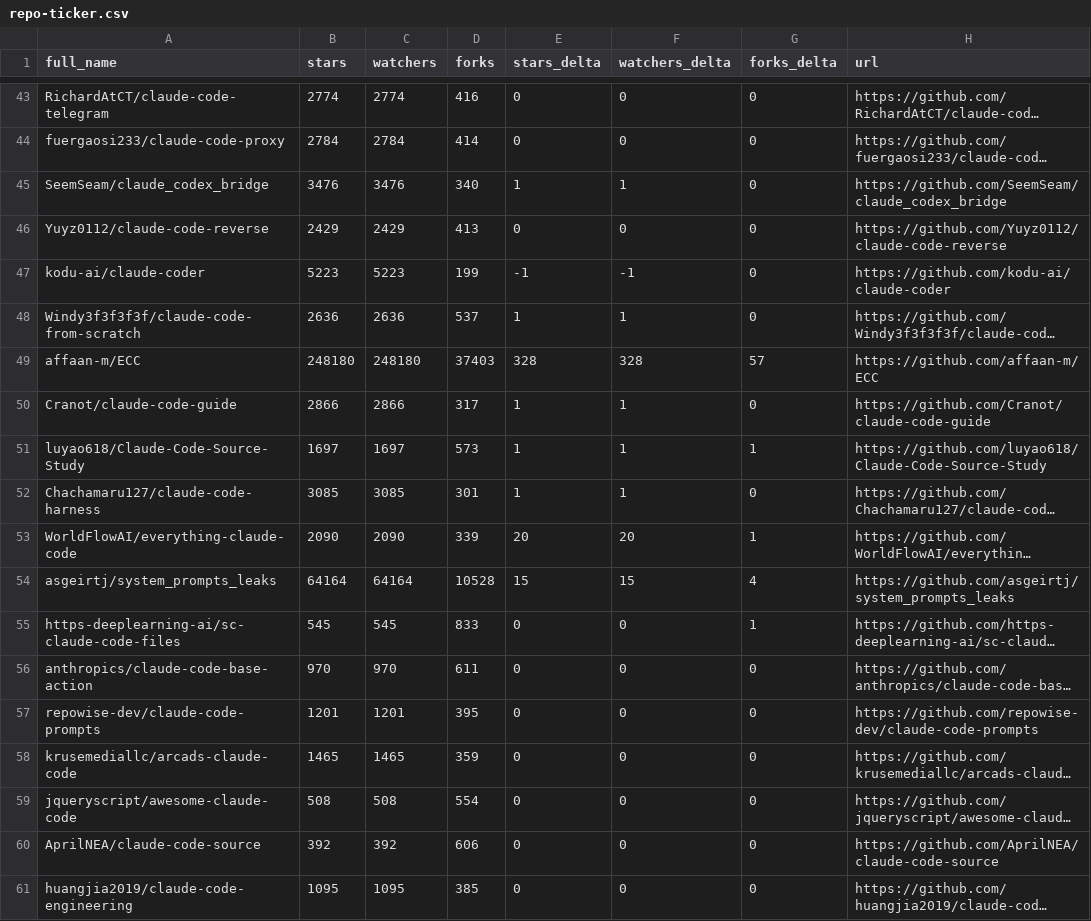
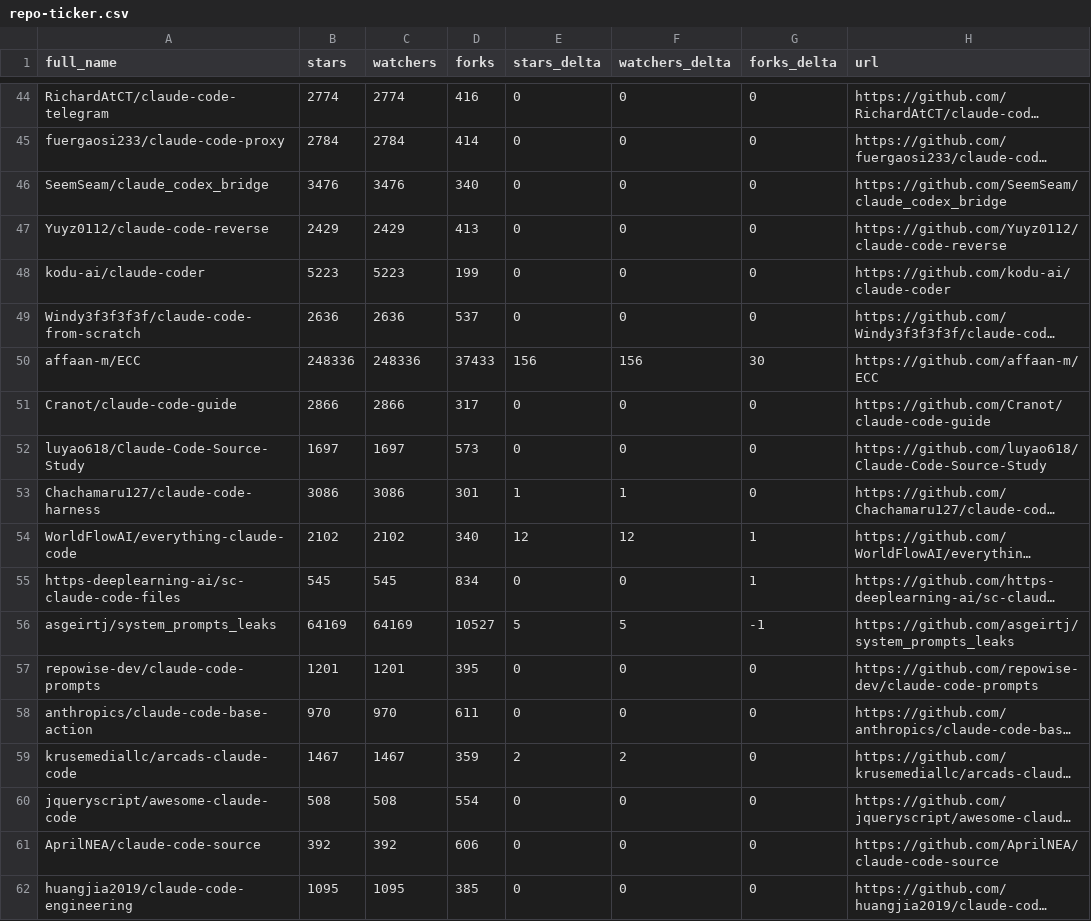
Before and after one commit to Cipher-rlx/awesome-claude-code, a CSV file: data/repo-ticker.csv, drawn as a sheet; only a part is shown, gaps mark what is left out; long unchanged cells end in …; removed rows and columns are numbered as before the commit, all else as after; the diff covers the shown part only; the diff names each change by its address in the sheet, - before the commit and + after, or states it on an @@ line.

```diff
--- a/data/repo-ticker.csv
+++ b/data/repo-ticker.csv
-E46 (stars_delta): 1
+E46 (stars_delta): 0
-F46 (watchers_delta): 1
+F46 (watchers_delta): 0
-E48 (stars_delta): -1
+E48 (stars_delta): 0
-F48 (watchers_delta): -1
+F48 (watchers_delta): 0
-E49 (stars_delta): 1
+E49 (stars_delta): 0
-F49 (watchers_delta): 1
+F49 (watchers_delta): 0
-B50 (stars): 248180
+B50 (stars): 248336
-C50 (watchers): 248180
+C50 (watchers): 248336
-D50 (forks): 37403
+D50 (forks): 37433
-E50 (stars_delta): 328
+E50 (stars_delta): 156
-F50 (watchers_delta): 328
+F50 (watchers_delta): 156
-G50 (forks_delta): 57
+G50 (forks_delta): 30
-E51:E52 (stars_delta): 1
+E51:E52 (stars_delta): 0
-F51:F52 (watchers_delta): 1
+F51:F52 (watchers_delta): 0
-G52 (forks_delta): 1
+G52 (forks_delta): 0
-B53 (stars): 3085
+B53 (stars): 3086
-C53 (watchers): 3085
+C53 (watchers): 3086
-B54 (stars): 2090
+B54 (stars): 2102
-C54 (watchers): 2090
+C54 (watchers): 2102
-D54 (forks): 339
+D54 (forks): 340
-E54 (stars_delta): 20
+E54 (stars_delta): 12
-F54 (watchers_delta): 20
+F54 (watchers_delta): 12
-row 54: asgeirtj/system_prompts_leaks | 64164 | 64164 | 10528 | 15 | 15 | 4 | https://github.com/asgeirtj/system_prompts_leaks
-D55 (forks): 833
+D55 (forks): 834
+row 56: asgeirtj/system_prompts_leaks | 64169 | 64169 | 10527 | 5 | 5 | -1 | https://github.com/asgeirtj/system_prompts_leaks
-B59 (stars): 1465
+B59 (stars): 1467
-C59 (watchers): 1465
+C59 (watchers): 1467
-E59 (stars_delta): 0
+E59 (stars_delta): 2
-F59 (watchers_delta): 0
+F59 (watchers_delta): 2
```
Also changed, not shown: 2 added rows, 2 removed rows, 2 moved rows and 111 edited cells elsewhere in this file, 2 other files.
